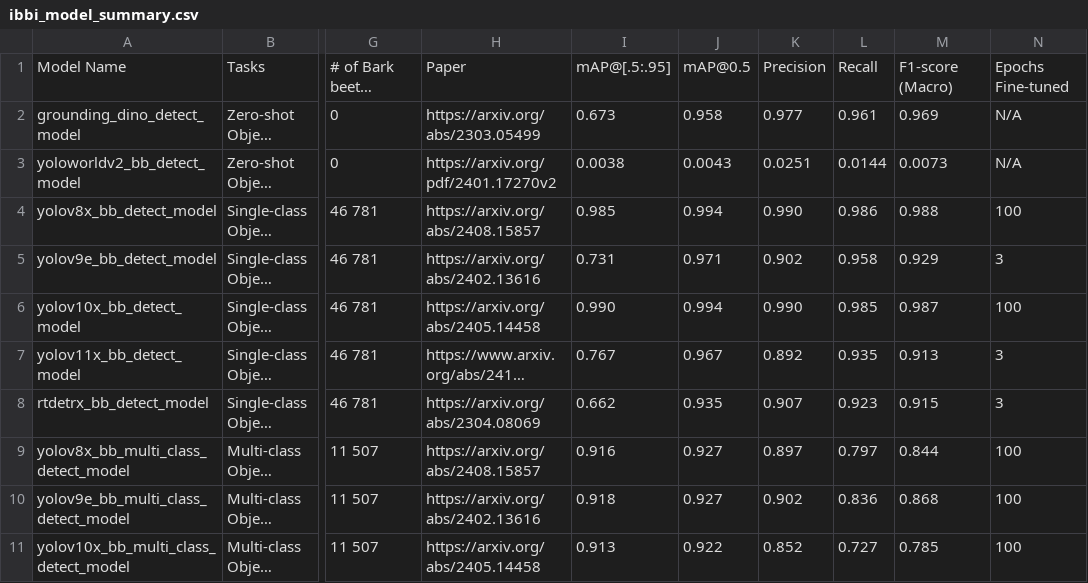
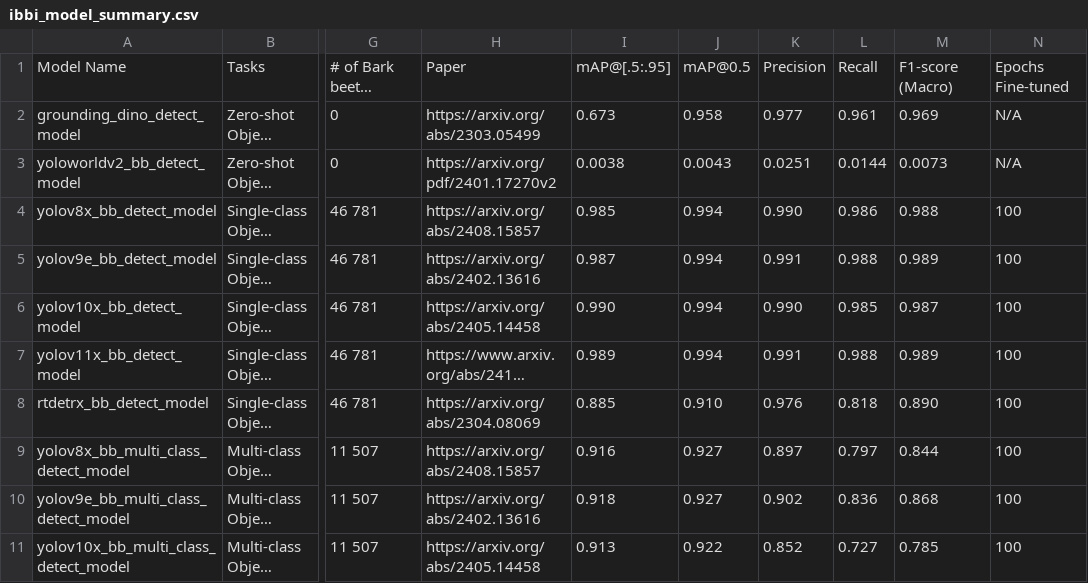
Before and after one commit to ChristopherMarais/IBBI, a CSV file: src/ibbi/data/ibbi_model_summary.csv, drawn as a sheet; only a part is shown, gaps mark what is left out; long unchanged cells end in …; the diff covers the shown part only; the diff names each change by its address in the sheet, - before the commit and + after, or states it on an @@ line.

```diff
--- a/src/ibbi/data/ibbi_model_summary.csv
+++ b/src/ibbi/data/ibbi_model_summary.csv
-I5: 0.731
+I5: 0.987
-J5: 0.971
+J5: 0.994
-K5: 0.902
+K5: 0.991
-L5: 0.958
+L5: 0.988
-M5: 0.929
+M5: 0.989
-N5: 3
+N5: 100
-I7: 0.767
+I7: 0.989
-J7: 0.967
+J7: 0.994
-K7: 0.892
+K7: 0.991
-L7: 0.935
+L7: 0.988
-M7: 0.913
+M7: 0.989
-N7:N8: 3
+N7:N8: 100
-I8: 0.662
+I8: 0.885
-J8: 0.935
+J8: 0.910
-K8: 0.907
+K8: 0.976
-L8: 0.923
+L8: 0.818
-M8: 0.915
+M8: 0.890
```
Also changed, not shown: 2 added rows and 1 edited cell elsewhere in this file.
